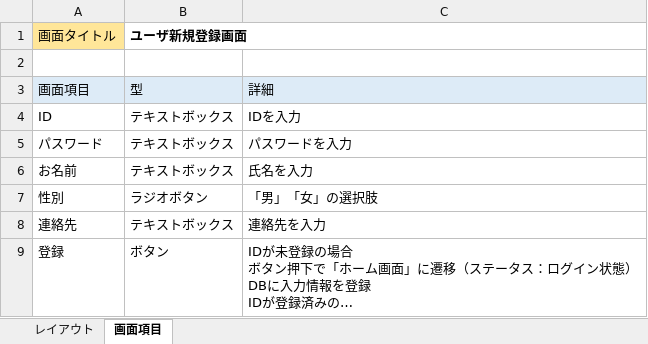
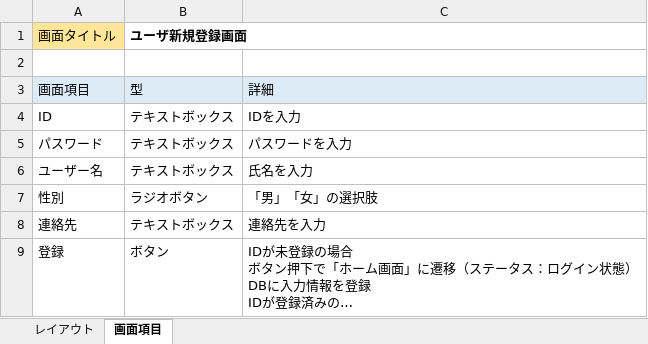
Before and after one commit to SogabeTasuku/stmmap, an Excel workbook: 02_マッチング系地図アプリ/20_設計/画面定義書/【MMA】ユーザ新規登録画面_画面定義書_Ver.1.0.xlsx, sheet 画面項目, drawn as a sheet; long unchanged cells end in …; values as stored, in another font and other column widths than the file's, no borders; the diff names each change by its address in the sheet, - before the commit and + after, or states it on an @@ line.

```diff
--- a/02_マッチング系地図アプリ/20_設計/画面定義書/【MMA】ユーザ新規登録画面_画面定義書_Ver.1.0.xlsx (sheet 画面項目)
+++ b/02_マッチング系地図アプリ/20_設計/画面定義書/【MMA】ユーザ新規登録画面_画面定義書_Ver.1.0.xlsx (sheet 画面項目)
-A6 (画面タイトル): お名前
+A6 (画面タイトル): ユーザー名
```
Also changed, not shown: 1 other file.
